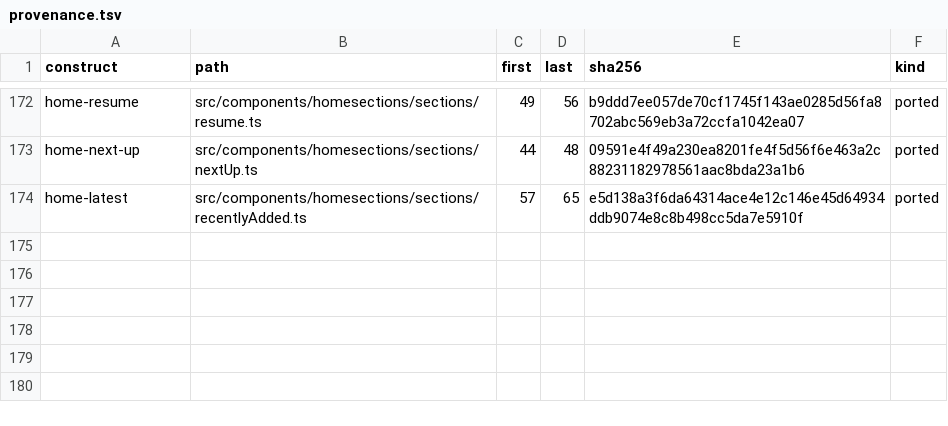
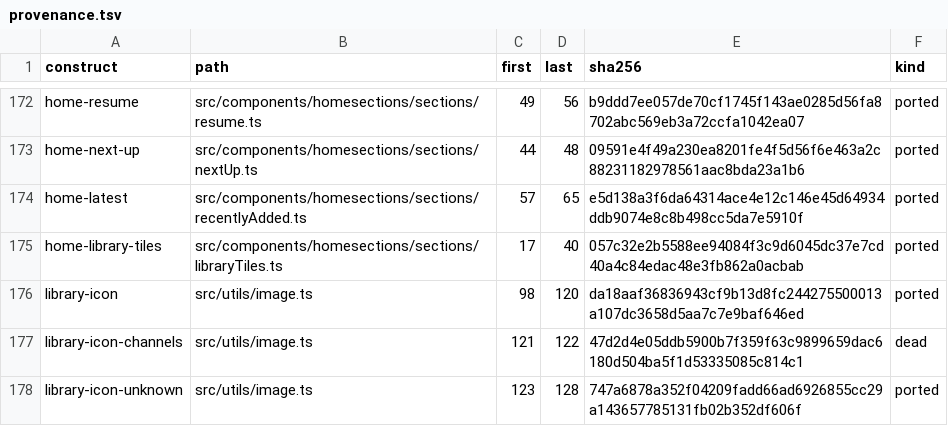
Before and after one commit to andrewrabert/jellium-cli, a TSV file: reference/provenance.tsv, drawn as a sheet; only a part is shown, gaps mark what is left out.

Commit message:
Tile the libraries under the section the reference names
The home screen's library row becomes the reference's My Media section:
each view a tile carrying the glyph getLibraryIcon answers for its
collection type, wrapped from the left rather than scrolled. Collections
and Playlists stop being buttons beside the libraries and become two of
them, routed by the view's own collection type, so widget::Destination,
widget::offered and State::collections_view go with the row. Text::HomeLiveTv
goes with Destination::label, its last caller, and returns with the Live TV
section; Text::HomeLibraries titled the row the tiles replace and does not
return.

```diff
--- a/reference/provenance.tsv
+++ b/reference/provenance.tsv
@@ -174 +174,5 @@ home-next-up	src/components/homesections/sections/nextUp.ts	44	48	09591e4f49a230
 home-latest	src/components/homesections/sections/recentlyAdded.ts	57	65	e5d138a3f6da64314ace4e12c146e45d64934ddb9074e8c8b498cc5da7e5910f	ported
+home-library-tiles	src/components/homesections/sections/libraryTiles.ts	17	40	057c32e2b5588ee94084f3c9d6045dc37e7cd40a4c84edac48e3fb862a0acbab	ported
+library-icon	src/utils/image.ts	98	120	da18aaf36836943cf9b13d8fc244275500013a107dc3658d5aa7c7e9baf646ed	ported
+library-icon-channels	src/utils/image.ts	121	122	47d2d4e05ddb5900b7f359f63c9899659dac6180d504ba5f1d53335085c814c1	dead
+library-icon-unknown	src/utils/image.ts	123	128	747a6878a352f04209fadd66ad6926855cc29a143657785131fb02b352df606f	ported
```
Also changed, not shown: reference/assets.tsv, 8 other files.
